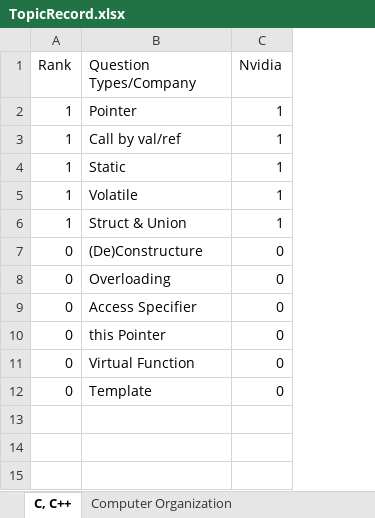
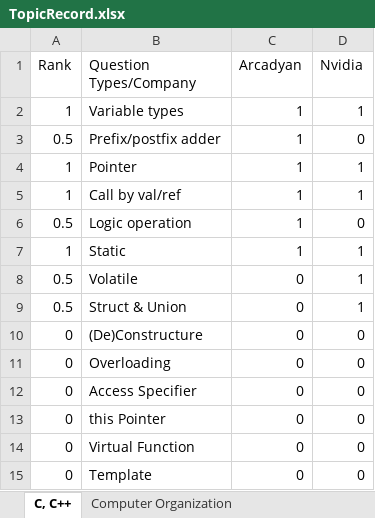
Before and after one commit to joy0429/InterviewQuestions, an Excel workbook: TopicRecord.xlsx, sheet C, C++, drawn as a sheet; values as stored, in another font and other column widths than the file's, no borders; conditional formats not drawn; addresses are those after the commit; the diff names each change by its address in the sheet, - before the commit and + after, or states it on an @@ line.

Commit message:
[Featue] Added Arcadyan Q & A

```diff
--- a/TopicRecord.xlsx (sheet C, C++)
+++ b/TopicRecord.xlsx (sheet C, C++)
+column C (Arcadyan), rows 4-5: 1 | 1; rows 7-15: 1 | 0 | 0 | 0 | 0 | 0 | 0 | 0 | 0
+row 2: 1 | Variable types | 1 | 1
+row 3: 0.5 | Prefix/postfix adder | 1 | 0
+row 6: 0.5 | Logic operation | 1 | 0
-A8:A9 (Rank): 1
+A8:A9 (Rank): 0.5
```
Also changed, not shown: sheet Data Structure & Algorithm, sheet Operating System, sheet Computer Organization, formulas that keep their value, 6 other files.
